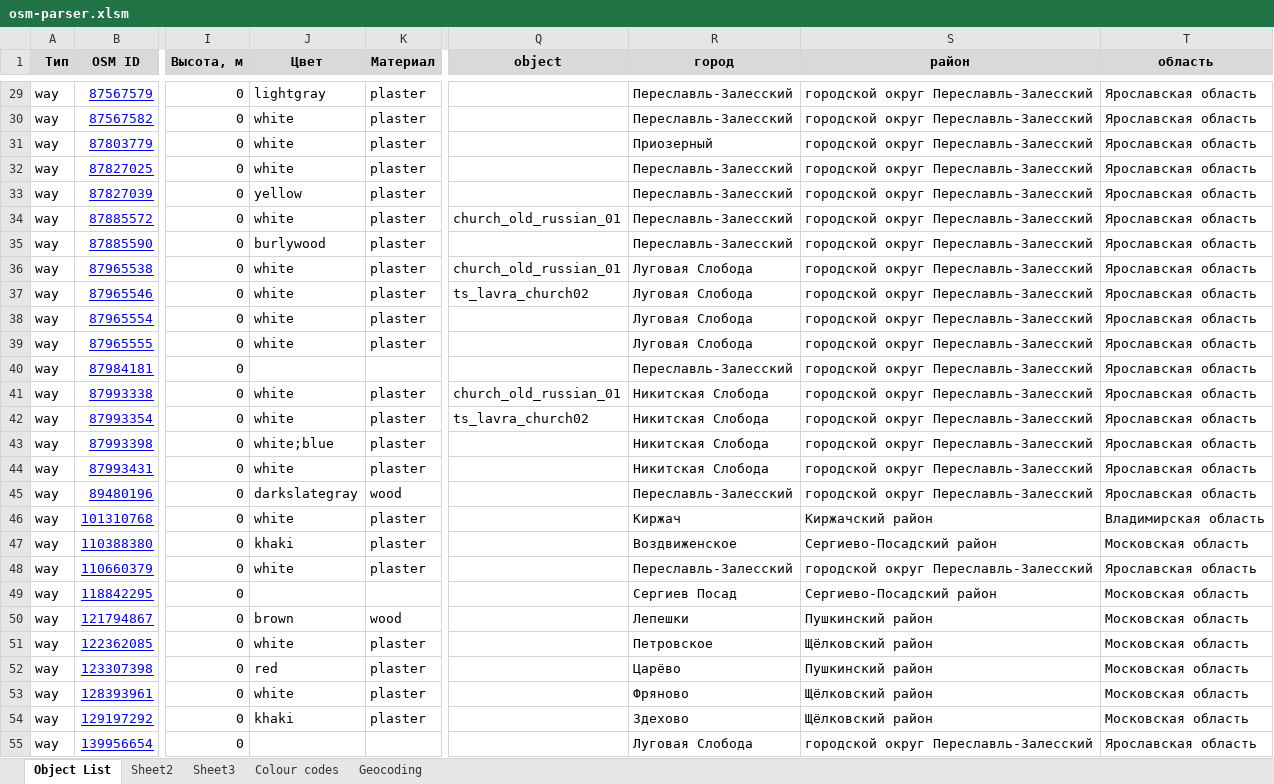
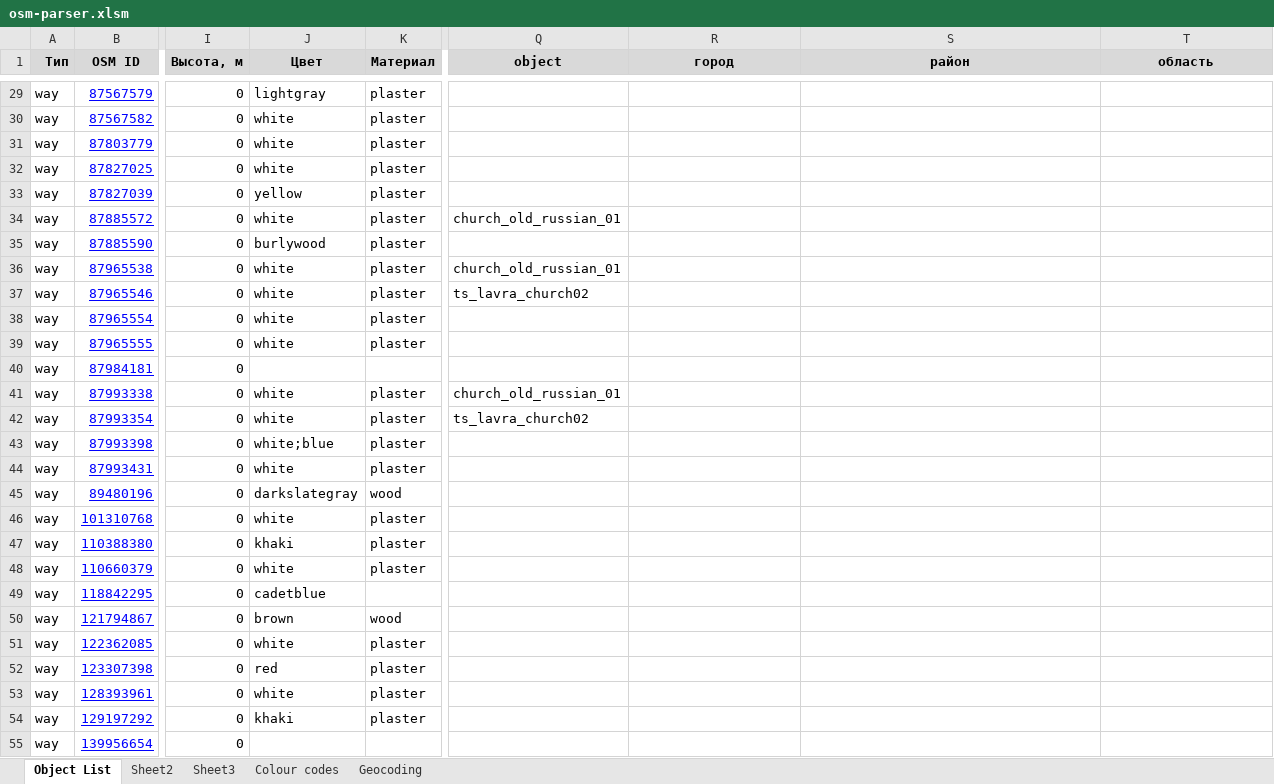
Before and after one commit to Zkir/VFR_LANDMARKS_3D_RU, an Excel workbook: osm-parser.xlsm, sheet Object List, drawn as a sheet; only a part is shown, gaps mark what is left out; values as stored, in another font and other column widths than the file's, no borders; the diff covers the shown part only; the diff names each change by its address in the sheet, - before the commit and + after, or states it on an @@ line.

```diff
--- a/osm-parser.xlsm (sheet Object List)
+++ b/osm-parser.xlsm (sheet Object List)
-R29:R30 (город): Переславль-Залесский
+R29:R30 (город): (empty)
-S29:S45 (район): городской округ Переславль-Залесский
+S29:S45 (район): (empty)
-T29:T45 (область): Ярославская область
+T29:T45 (область): (empty)
-R31 (город): Приозерный
+R31 (город): (empty)
-R32:R35 (город): Переславль-Залесский
+R32:R35 (город): (empty)
-R36:R39 (город): Луговая Слобода
+R36:R39 (город): (empty)
-R40 (город): Переславль-Залесский
+R40 (город): (empty)
-R41:R44 (город): Никитская Слобода
+R41:R44 (город): (empty)
-R45 (город): Переславль-Залесский
+R45 (город): (empty)
-R46 (город): Киржач
+R46 (город): (empty)
-S46 (район): Киржачский район
+S46 (район): (empty)
-T46 (область): Владимирская область
+T46 (область): (empty)
-R47 (город): Воздвиженское
+R47 (город): (empty)
-S47 (район): Сергиево-Посадский район
+S47 (район): (empty)
-T47 (область): Московская область
+T47 (область): (empty)
-R48 (город): Переславль-Залесский
+R48 (город): (empty)
-S48 (район): городской округ Переславль-Залесский
+S48 (район): (empty)
-T48 (область): Ярославская область
+T48 (область): (empty)
-J49 (Цвет): (empty)
+J49 (Цвет): cadetblue
-R49 (город): Сергиев Посад
+R49 (город): (empty)
-S49 (район): Сергиево-Посадский район
+S49 (район): (empty)
-T49:T54 (область): Московская область
+T49:T54 (область): (empty)
-R50 (город): Лепешки
+R50 (город): (empty)
-S50 (район): Пушкинский район
+S50 (район): (empty)
-R51 (город): Петровское
+R51 (город): (empty)
-S51 (район): Щёлковский район
+S51 (район): (empty)
-R52 (город): Царёво
+R52 (город): (empty)
-S52 (район): Пушкинский район
+S52 (район): (empty)
-R53 (город): Фряново
+R53 (город): (empty)
-S53:S54 (район): Щёлковский район
+S53:S54 (район): (empty)
-R54 (город): Здехово
+R54 (город): (empty)
-R55 (город): Луговая Слобода
+R55 (город): (empty)
-S55 (район): городской округ Переславль-Залесский
+S55 (район): (empty)
-T55 (область): Ярославская область
+T55 (область): (empty)
```
Also changed, not shown: 1 added row, 1 removed row and 643 edited cells elsewhere in this sheet, 7 other files.
